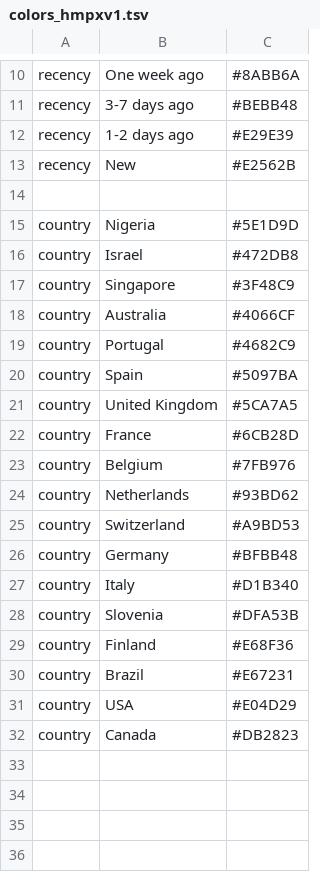
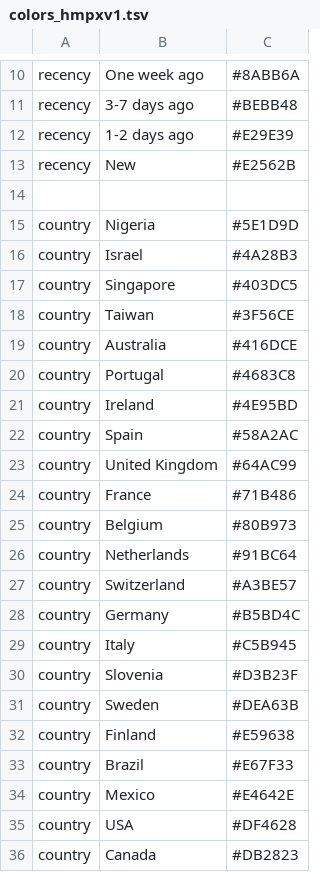
Before and after one commit to nextstrain/mpox, a TSV file: config/colors_hmpxv1.tsv, drawn as a sheet; only a part is shown, gaps mark what is left out.

Commit message:
Update hMPXV1
- Update country colors
- Remove outbreak_associated coloring and filter
- Add clade_membership filter

```diff
--- a/config/colors_hmpxv1.tsv
+++ b/config/colors_hmpxv1.tsv
@@ -15,18 +15,22 @@ recency	New	#E2562B
 country	Nigeria	#5E1D9D
-country	Israel	#472DB8
-country	Singapore	#3F48C9
-country	Australia	#4066CF
-country	Portugal	#4682C9
-country	Spain	#5097BA
-country	United Kingdom	#5CA7A5
-country	France	#6CB28D
-country	Belgium	#7FB976
-country	Netherlands	#93BD62
-country	Switzerland	#A9BD53
-country	Germany	#BFBB48
-country	Italy	#D1B340
-country	Slovenia	#DFA53B
-country	Finland	#E68F36
-country	Brazil	#E67231
-country	USA	#E04D29
+country	Israel	#4A28B3
+country	Singapore	#403DC5
+country	Taiwan	#3F56CE
+country	Australia	#416DCE
+country	Portugal	#4683C8
+country	Ireland	#4E95BD
+country	Spain	#58A2AC
+country	United Kingdom	#64AC99
+country	France	#71B486
+country	Belgium	#80B973
+country	Netherlands	#91BC64
+country	Switzerland	#A3BE57
+country	Germany	#B5BD4C
+country	Italy	#C5B945
+country	Slovenia	#D3B23F
+country	Sweden	#DEA63B
+country	Finland	#E59638
+country	Brazil	#E67F33
+country	Mexico	#E4642E
+country	USA	#DF4628
 country	Canada	#DB2823
```
Also changed, not shown: 1 other file.
